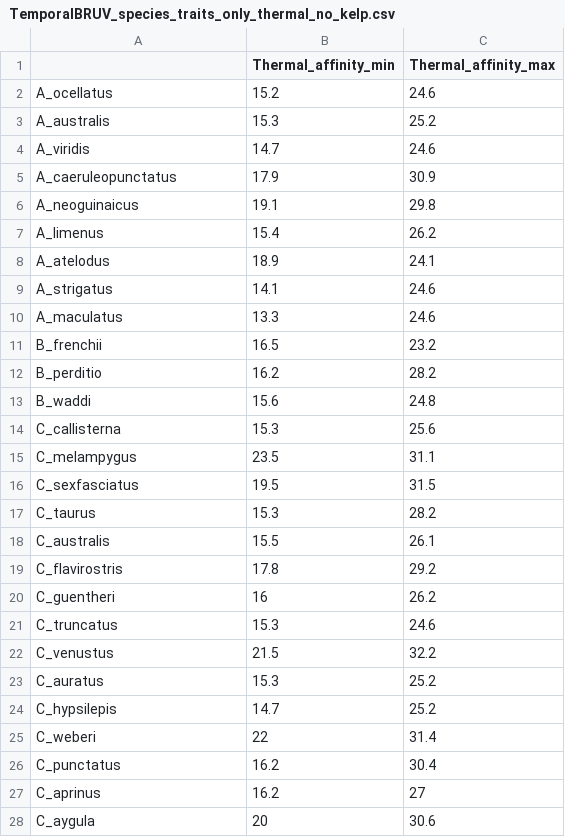
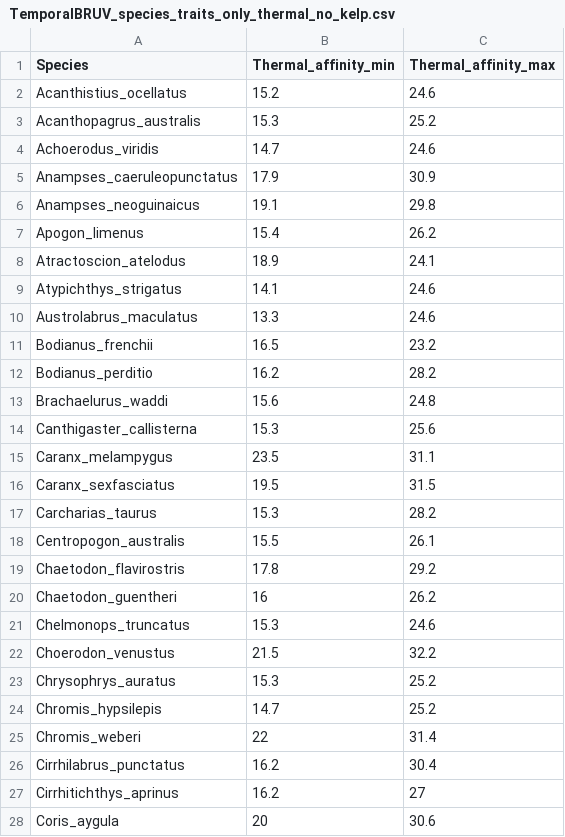
Before and after one commit to mpaulasg/Functional-Diversity_PaulaSgarlatta, a CSV file: from_paula/TemporalBRUV_species_traits_only_thermal_no_kelp.csv, drawn as a sheet; only a part is shown; the diff covers the shown part only.

```diff
--- a/from_paula/TemporalBRUV_species_traits_only_thermal_no_kelp.csv
+++ b/from_paula/TemporalBRUV_species_traits_only_thermal_no_kelp.csv
@@ -1,28 +1,28 @@
-,Thermal_affinity_min,Thermal_affinity_max
-A_ocellatus,15.2,24.6
-A_australis,15.3,25.2
-A_viridis,14.7,24.6
-A_caeruleopunctatus,17.9,30.9
-A_neoguinaicus,19.1,29.8
-A_limenus,15.4,26.2
-A_atelodus,18.9,24.1
-A_strigatus,14.1,24.6
-A_maculatus,13.3,24.6
-B_frenchii,16.5,23.2
-B_perditio,16.2,28.2
-B_waddi,15.6,24.8
-C_callisterna,15.3,25.6
-C_melampygus,23.5,31.1
-C_sexfasciatus,19.5,31.5
-C_taurus,15.3,28.2
-C_australis,15.5,26.1
-C_flavirostris,17.8,29.2
-C_guentheri,16,26.2
-C_truncatus,15.3,24.6
-C_venustus,21.5,32.2
-C_auratus,15.3,25.2
-C_hypsilepis,14.7,25.2
-C_weberi,22,31.4
-C_punctatus,16.2,30.4
-C_aprinus,16.2,27
-C_aygula,20,30.6
+Species,Thermal_affinity_min,Thermal_affinity_max
+Acanthistius_ocellatus,15.2,24.6
+Acanthopagrus_australis,15.3,25.2
+Achoerodus_viridis,14.7,24.6
+Anampses_caeruleopunctatus,17.9,30.9
+Anampses_neoguinaicus,19.1,29.8
+Apogon_limenus,15.4,26.2
+Atractoscion_atelodus,18.9,24.1
+Atypichthys_strigatus,14.1,24.6
+Austrolabrus_maculatus,13.3,24.6
+Bodianus_frenchii,16.5,23.2
+Bodianus_perditio,16.2,28.2
+Brachaelurus_waddi,15.6,24.8
+Canthigaster_callisterna,15.3,25.6
+Caranx_melampygus,23.5,31.1
+Caranx_sexfasciatus,19.5,31.5
+Carcharias_taurus,15.3,28.2
+Centropogon_australis,15.5,26.1
+Chaetodon_flavirostris,17.8,29.2
+Chaetodon_guentheri,16,26.2
+Chelmonops_truncatus,15.3,24.6
+Choerodon_venustus,21.5,32.2
+Chrysophrys_auratus,15.3,25.2
+Chromis_hypsilepis,14.7,25.2
+Chromis_weberi,22,31.4
+Cirrhilabrus_punctatus,16.2,30.4
+Cirrhitichthys_aprinus,16.2,27
+Coris_aygula,20,30.6
```
Also changed, not shown: 79 edited cells elsewhere in this file, from_paula/SpatialUVC_species_traits_only_thermal.csv, from_paula/TemporalBRUV_species_traits_only_thermal_kelp.csv.
